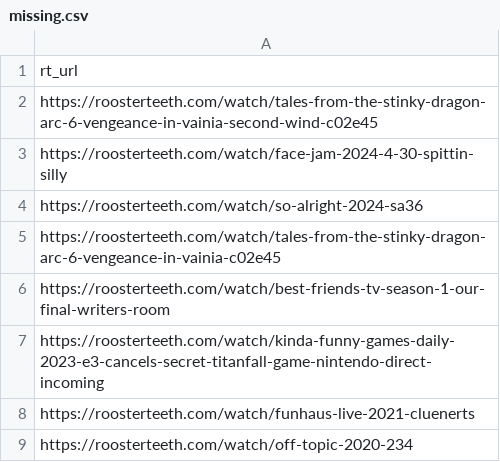
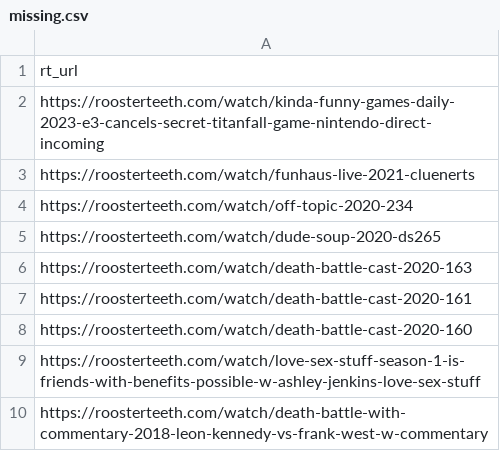
Before and after one commit to shiruken/rt-archive, a CSV file: docs/missing/missing.csv, drawn as a sheet; only a part is shown; the shorter side is filled out with more unchanged rows.

```diff
--- a/docs/missing/missing.csv
+++ b/docs/missing/missing.csv
@@ -1,7 +1,2 @@
 rt_url
-https://roosterteeth.com/watch/tales-from-the-stinky-dragon-arc-6-vengeance-in-vainia-second-wind-c02e45
-https://roosterteeth.com/watch/face-jam-2024-4-30-spittin-silly
-https://roosterteeth.com/watch/so-alright-2024-sa36
-https://roosterteeth.com/watch/tales-from-the-stinky-dragon-arc-6-vengeance-in-vainia-c02e45
-https://roosterteeth.com/watch/best-friends-tv-season-1-our-final-writers-room
 https://roosterteeth.com/watch/kinda-funny-games-daily-2023-e3-cancels-secret-titanfall-game-nintendo-direct-incoming
```
Also changed, not shown: 8 other files.
